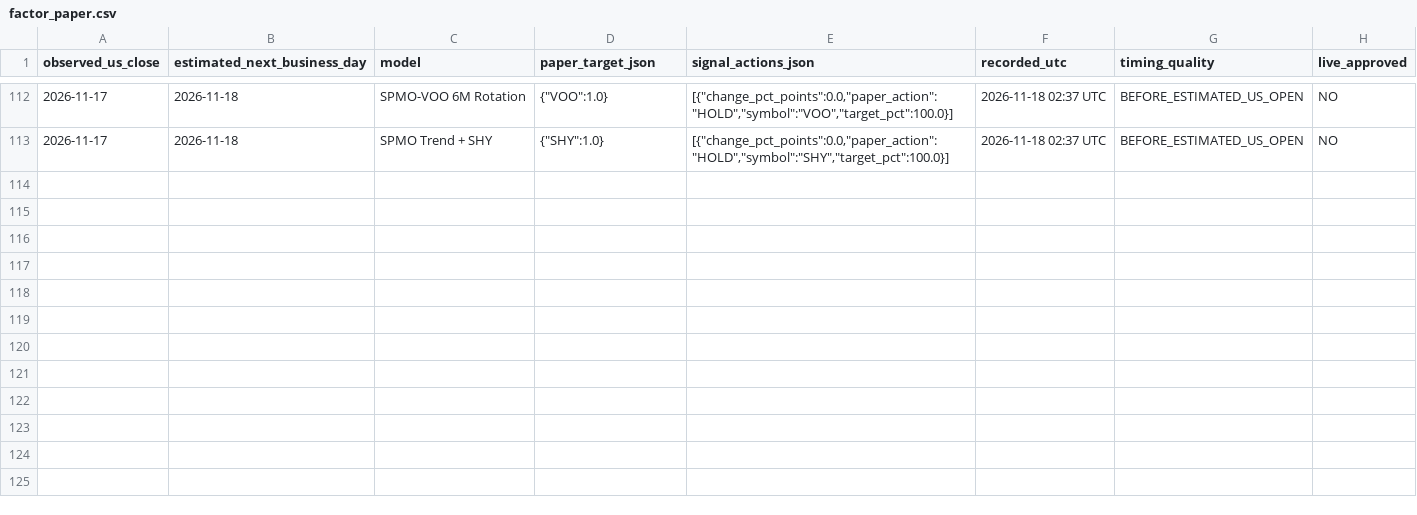
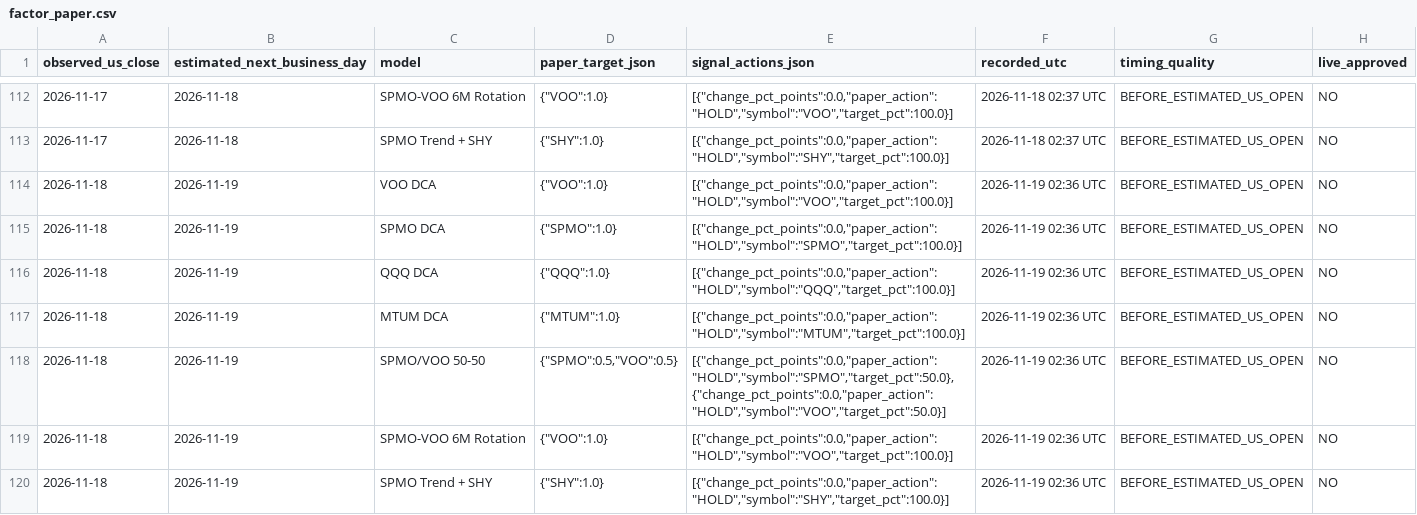
Before and after one commit to aaronleeweien/signaldesk-research, a CSV file: research/factor_paper.csv, drawn as a sheet; only a part is shown, gaps mark what is left out.

```diff
--- a/research/factor_paper.csv
+++ b/research/factor_paper.csv
@@ -113 +113,8 @@ observed_us_close,estimated_next_business_day,model,paper_target_json,signal_act
 2026-11-17,2026-11-18,SPMO Trend + SHY,"{""SHY"":1.0}","[{""change_pct_points"":0.0,""paper_action"":""HOLD"",""symbol"":""SHY"",""target_pct"":100.0}]",2026-11-18 02:37 UTC,BEFORE_ESTIMATED_US_OPEN,NO
+2026-11-18,2026-11-19,VOO DCA,"{""VOO"":1.0}","[{""change_pct_points"":0.0,""paper_action"":""HOLD"",""symbol"":""VOO"",""target_pct"":100.0}]",2026-11-19 02:36 UTC,BEFORE_ESTIMATED_US_OPEN,NO
+2026-11-18,2026-11-19,SPMO DCA,"{""SPMO"":1.0}","[{""change_pct_points"":0.0,""paper_action"":""HOLD"",""symbol"":""SPMO"",""target_pct"":100.0}]",2026-11-19 02:36 UTC,BEFORE_ESTIMATED_US_OPEN,NO
+2026-11-18,2026-11-19,QQQ DCA,"{""QQQ"":1.0}","[{""change_pct_points"":0.0,""paper_action"":""HOLD"",""symbol"":""QQQ"",""target_pct"":100.0}]",2026-11-19 02:36 UTC,BEFORE_ESTIMATED_US_OPEN,NO
+2026-11-18,2026-11-19,MTUM DCA,"{""MTUM"":1.0}","[{""change_pct_points"":0.0,""paper_action"":""HOLD"",""symbol"":""MTUM"",""target_pct"":100.0}]",2026-11-19 02:36 UTC,BEFORE_ESTIMATED_US_OPEN,NO
+2026-11-18,2026-11-19,SPMO/VOO 50-50,"{""SPMO"":0.5,""VOO"":0.5}","[{""change_pct_points"":0.0,""paper_action"":""HOLD"",""symbol"":""SPMO"",""target_pct"":50.0},{""change_pct_points"":0.0,""paper_action"":""HOLD"",""symbol"":""VOO"",""target_pct"":50.0}]",2026-11-19 02:36 UTC,BEFORE_ESTIMATED_US_OPEN,NO
+2026-11-18,2026-11-19,SPMO-VOO 6M Rotation,"{""VOO"":1.0}","[{""change_pct_points"":0.0,""paper_action"":""HOLD"",""symbol"":""VOO"",""target_pct"":100.0}]",2026-11-19 02:36 UTC,BEFORE_ESTIMATED_US_OPEN,NO
+2026-11-18,2026-11-19,SPMO Trend + SHY,"{""SHY"":1.0}","[{""change_pct_points"":0.0,""paper_action"":""HOLD"",""symbol"":""SHY"",""target_pct"":100.0}]",2026-11-19 02:36 UTC,BEFORE_ESTIMATED_US_OPEN,NO
```
Also changed, not shown: research/daily_events.csv, research/paper_signals.csv, 29 other files.
